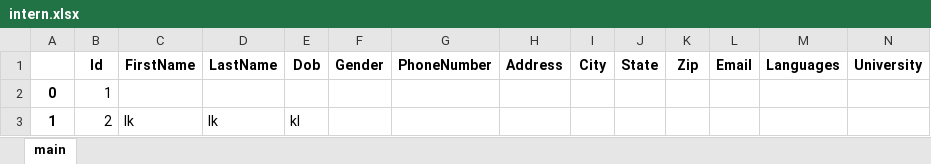
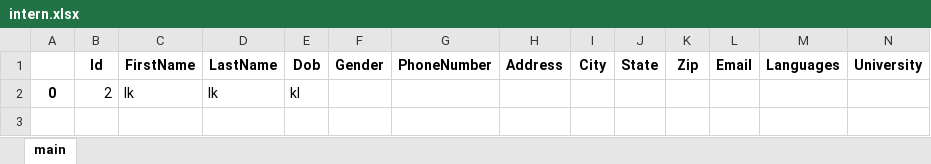
Before and after one commit to KrishnaTejaReddyV/TTHPL, an Excel workbook: static/files/intern.xlsx, sheet main, drawn as a sheet; only a part is shown; values as stored, in another font and other column widths than the file's, no borders; removed rows and columns are numbered as before the commit, all else as after; rows hold the shown columns only; the diff names each change by its address in the sheet, - before the commit and + after, or states it on an @@ line.

```diff
--- a/static/files/intern.xlsx (sheet main)
+++ b/static/files/intern.xlsx (sheet main)
-row 2: 0 | 1
-A2: 1
+A2: 0
```
Also changed, not shown: static/files/business.xlsx, static/files/school.xlsx, 25 other files.
